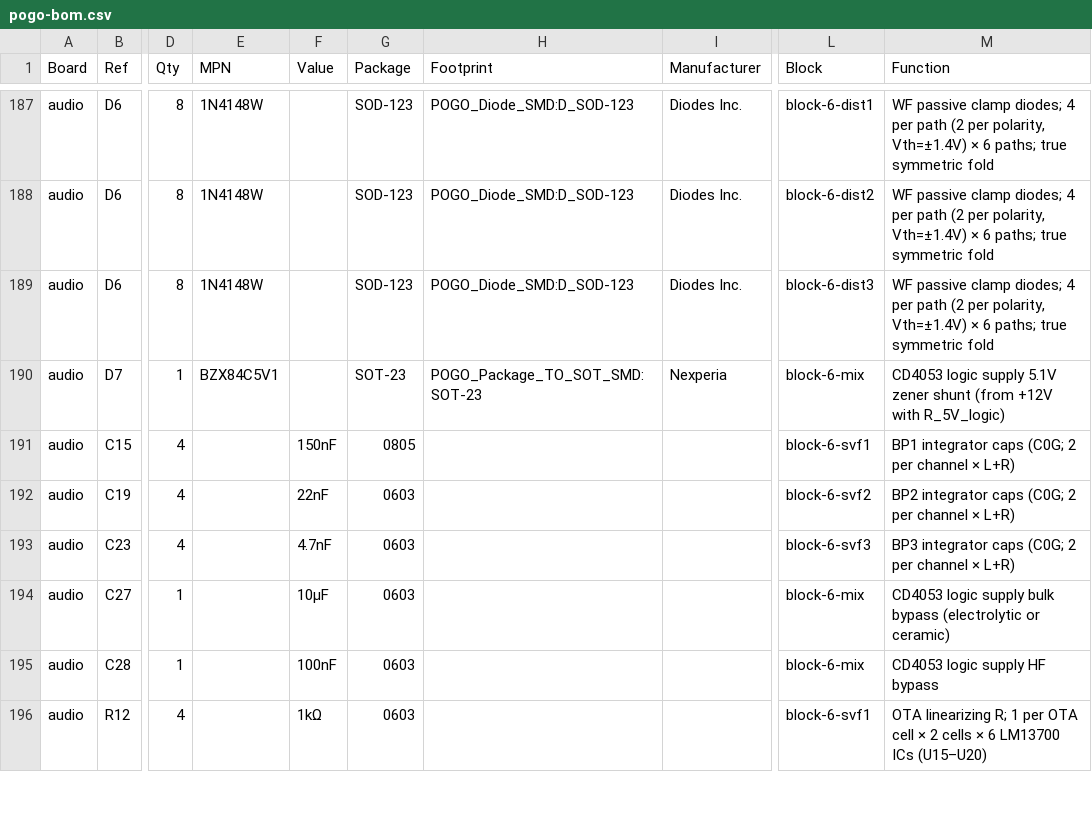
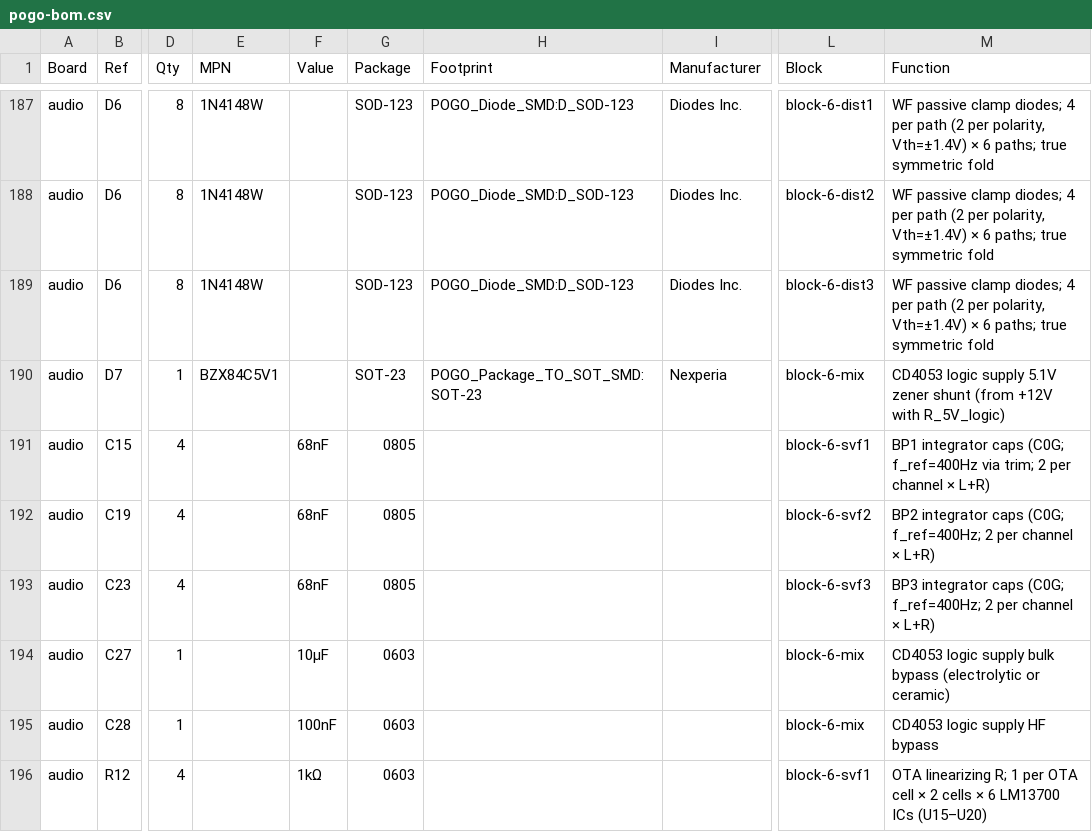
Before and after one commit to jeffmhopkins/POGO, a CSV file: docs/pogo-bom.csv, drawn as a sheet; only a part is shown, gaps mark what is left out; the diff names each change by its address in the sheet, - before the commit and + after, or states it on an @@ line.

```diff
--- a/docs/pogo-bom.csv
+++ b/docs/pogo-bom.csv
-F191 (Value): 150nF
+F191 (Value): 68nF
-M191 (Function): …caps (C0G; 2 per…
+M191 (Function): …caps (C0G; f_ref=400Hz via trim; 2 per…
-F192 (Value): 22nF
+F192 (Value): 68nF
-G192:G193 (Package): 0603
+G192:G193 (Package): 0805
-M192 (Function): …caps (C0G; 2 per…
+M192 (Function): …caps (C0G; f_ref=400Hz; 2 per…
-F193 (Value): 4.7nF
+F193 (Value): 68nF
-M193 (Function): …caps (C0G; 2 per…
+M193 (Function): …caps (C0G; f_ref=400Hz; 2 per…
```
Also changed, not shown: kicad/pogo-bom.csv, 9 other files.
